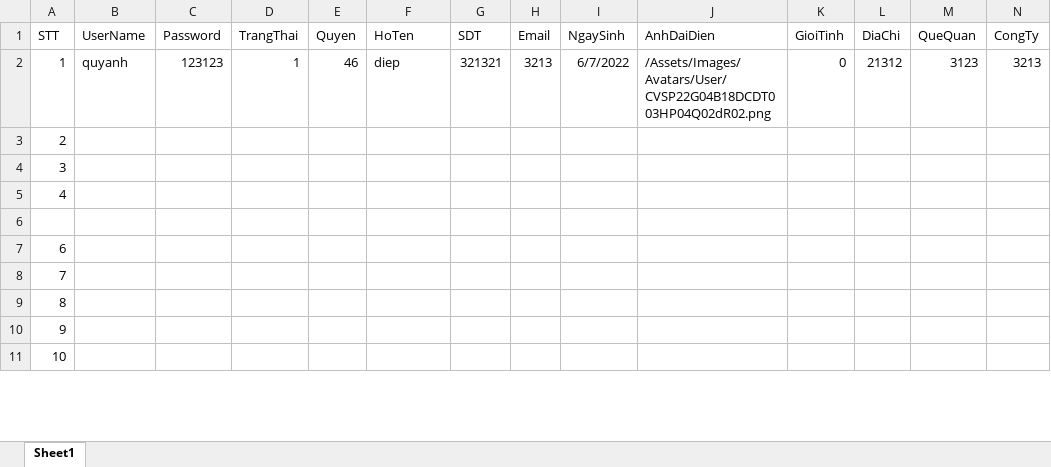
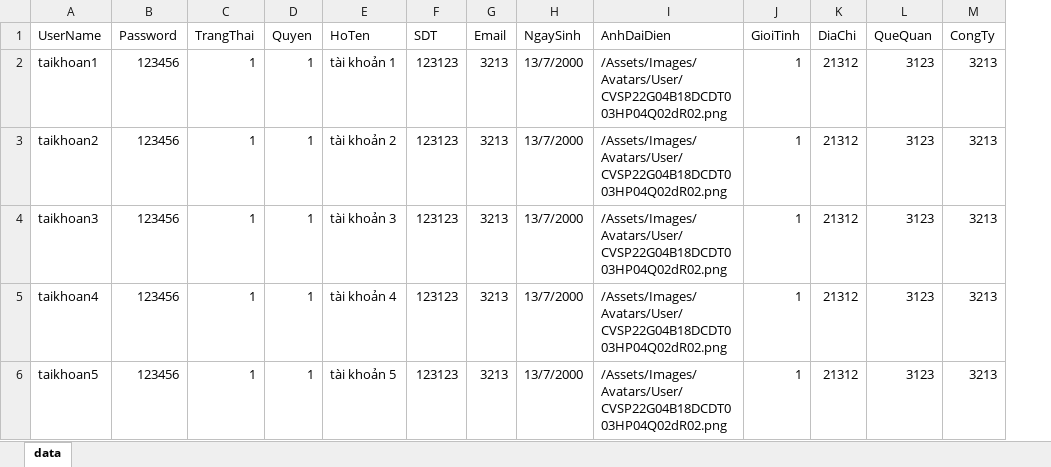
Before and after one commit to daoquyanh2000/QuanLyHoSo, an Excel workbook: Assets/Excel/User/User.xlsx, sheet data, drawn as a sheet; only a part is shown; values as stored, in another font and other column widths than the file's, no borders; table styles not drawn; removed rows and columns are numbered as before the commit, all else as after; rows hold the shown columns only; the diff covers the shown part only; the diff names each change by its address in the sheet, - before the commit and + after, or states it on an @@ line.

```diff
--- a/Assets/Excel/User/User.xlsx (sheet data)
+++ b/Assets/Excel/User/User.xlsx (sheet data)
-sheet tab: Sheet1
+sheet tab: data
-column A (STT), rows 2-5: 1 | 2 | 3 | 4
-A2 (UserName): quyanh
+A2 (UserName): taikhoan1
-B2 (Password): 123123
+B2 (Password): 123456
-D2 (Quyen): 46
+D2 (Quyen): 1
-E2 (HoTen): diep
+E2 (HoTen): tài khoản 1
-F2 (SDT): 321321
+F2 (SDT): 123123
-H2 (NgaySinh): 6/7/2022
+H2 (NgaySinh): 13/7/2000
-J2 (GioiTinh): 0
+J2 (GioiTinh): 1
-A3 (UserName): (empty)
+A3 (UserName): taikhoan2
-B3:B5 (Password): (empty)
+B3:B5 (Password): 123456
-C3:C5 (TrangThai): (empty)
+C3:C5 (TrangThai): 1
-D3:D5 (Quyen): (empty)
+D3:D5 (Quyen): 1
-E3 (HoTen): (empty)
+E3 (HoTen): tài khoản 2
-F3:F5 (SDT): (empty)
+F3:F5 (SDT): 123123
-G3:G5 (Email): (empty)
+G3:G5 (Email): 3213
-H3:H5 (NgaySinh): (empty)
+H3:H5 (NgaySinh): 13/7/2000
-I3:I5 (AnhDaiDien): (empty)
+I3:I5 (AnhDaiDien): /Assets/Images/Avatars/User/CVSP22G04B18DCDT003HP04Q02dR02.png
-J3:J5 (GioiTinh): (empty)
+J3:J5 (GioiTinh): 1
-K3:K5 (DiaChi): (empty)
+K3:K5 (DiaChi): 21312
-L3:L5 (QueQuan): (empty)
+L3:L5 (QueQuan): 3123
-M3:M5 (CongTy): (empty)
+M3:M5 (CongTy): 3213
-A4 (UserName): (empty)
+A4 (UserName): taikhoan3
-E4 (HoTen): (empty)
+E4 (HoTen): tài khoản 3
-A5 (UserName): (empty)
+A5 (UserName): taikhoan4
-E5 (HoTen): (empty)
+E5 (HoTen): tài khoản 4
-row 6: (empty)
+row 6: taikhoan5 | 123456 | 1 | 1 | tài khoản 5 | 123123 | 3213 | 13/7/2000 | /Assets/Images/Avatars/User/CVSP22G04B18DCDT003HP04Q02dR02.png | 1 | 21312 | 3123 | 3213
-row 7: 6
-row 8: 7
-row 9: 8
-row 10: 9
-row 11: 10
```
Also changed, not shown: 10 removed rows and 6 edited cells elsewhere in this sheet, Assets/Excel/User/excelQuanLyHoSo.xlsx, 16 other files.
